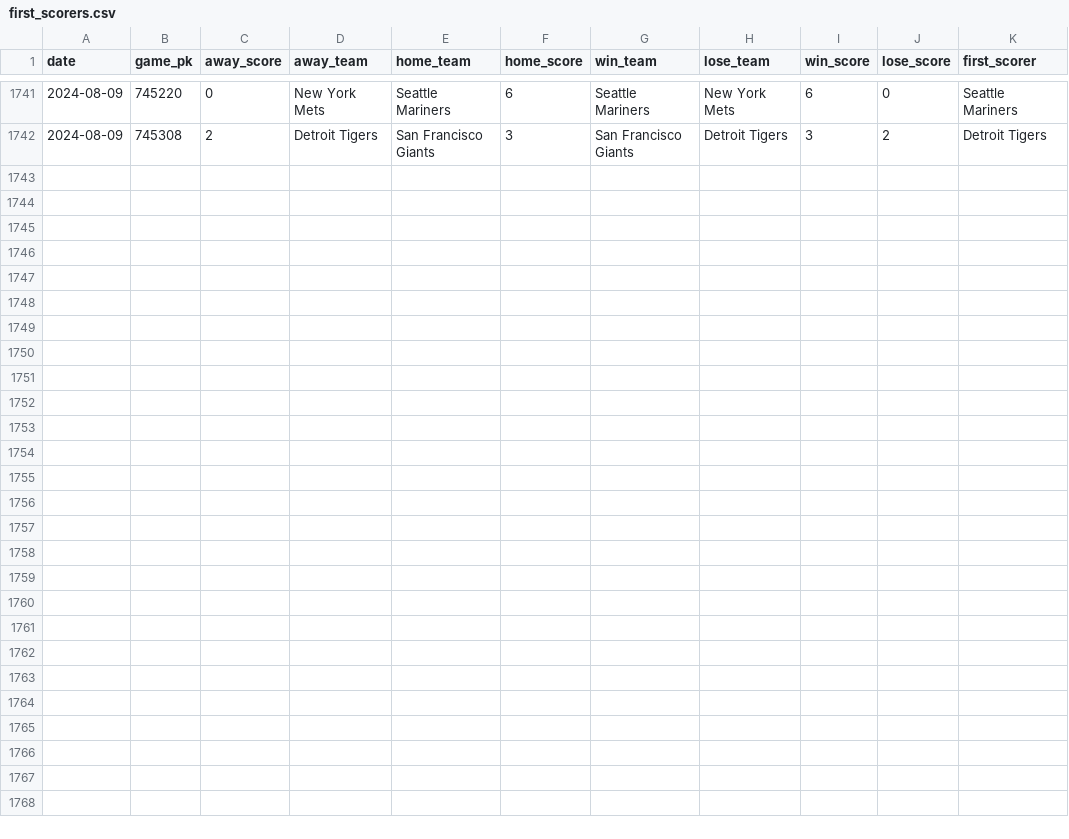
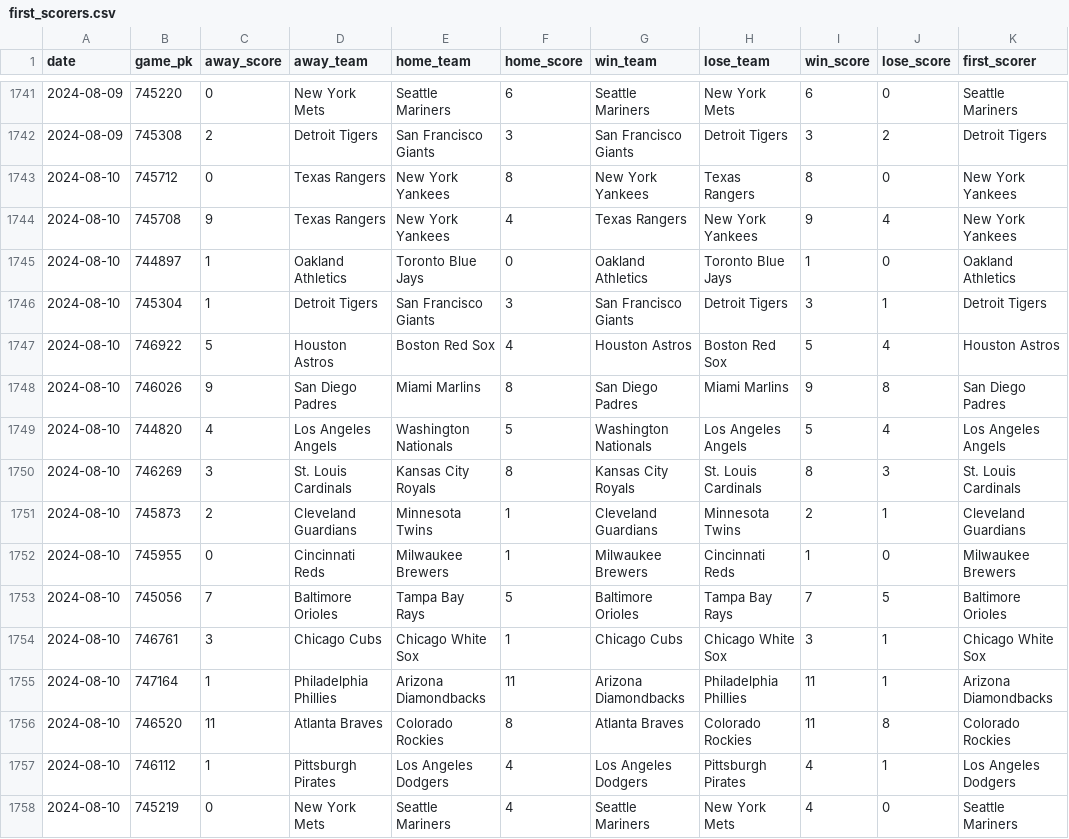
Before and after one commit to chadallison/mlb24, a CSV file: data/first_scorers.csv, drawn as a sheet; only a part is shown, gaps mark what is left out; the diff names each change by its address in the sheet, - before the commit and + after, or states it on an @@ line.

```diff
--- a/data/first_scorers.csv
+++ b/data/first_scorers.csv
+row 1743: 2024-08-10 | 745712 | 0 | Texas Rangers | New York Yankees | 8 | New York Yankees | Texas Rangers | 8 | 0 | New York Yankees
+row 1744: 2024-08-10 | 745708 | 9 | Texas Rangers | New York Yankees | 4 | Texas Rangers | New York Yankees | 9 | 4 | New York Yankees
+row 1745: 2024-08-10 | 744897 | 1 | Oakland Athletics | Toronto Blue Jays | 0 | Oakland Athletics | Toronto Blue Jays | 1 | 0 | Oakland Athletics
+row 1746: 2024-08-10 | 745304 | 1 | Detroit Tigers | San Francisco Giants | 3 | San Francisco Giants | Detroit Tigers | 3 | 1 | Detroit Tigers
+row 1747: 2024-08-10 | 746922 | 5 | Houston Astros | Boston Red Sox | 4 | Houston Astros | Boston Red Sox | 5 | 4 | Houston Astros
+row 1748: 2024-08-10 | 746026 | 9 | San Diego Padres | Miami Marlins | 8 | San Diego Padres | Miami Marlins | 9 | 8 | San Diego Padres
+row 1749: 2024-08-10 | 744820 | 4 | Los Angeles Angels | Washington Nationals | 5 | Washington Nationals | Los Angeles Angels | 5 | 4 | Los Angeles Angels
+row 1750: 2024-08-10 | 746269 | 3 | St. Louis Cardinals | Kansas City Royals | 8 | Kansas City Royals | St. Louis Cardinals | 8 | 3 | St. Louis Cardinals
+row 1751: 2024-08-10 | 745873 | 2 | Cleveland Guardians | Minnesota Twins | 1 | Cleveland Guardians | Minnesota Twins | 2 | 1 | Cleveland Guardians
+row 1752: 2024-08-10 | 745955 | 0 | Cincinnati Reds | Milwaukee Brewers | 1 | Milwaukee Brewers | Cincinnati Reds | 1 | 0 | Milwaukee Brewers
+row 1753: 2024-08-10 | 745056 | 7 | Baltimore Orioles | Tampa Bay Rays | 5 | Baltimore Orioles | Tampa Bay Rays | 7 | 5 | Baltimore Orioles
+row 1754: 2024-08-10 | 746761 | 3 | Chicago Cubs | Chicago White Sox | 1 | Chicago Cubs | Chicago White Sox | 3 | 1 | Chicago White Sox
+row 1755: 2024-08-10 | 747164 | 1 | Philadelphia Phillies | Arizona Diamondbacks | 11 | Arizona Diamondbacks | Philadelphia Phillies | 11 | 1 | Arizona Diamondbacks
+row 1756: 2024-08-10 | 746520 | 11 | Atlanta Braves | Colorado Rockies | 8 | Atlanta Braves | Colorado Rockies | 11 | 8 | Colorado Rockies
+row 1757: 2024-08-10 | 746112 | 1 | Pittsburgh Pirates | Los Angeles Dodgers | 4 | Los Angeles Dodgers | Pittsburgh Pirates | 4 | 1 | Los Angeles Dodgers
+row 1758: 2024-08-10 | 745219 | 0 | New York Mets | Seattle Mariners | 4 | Seattle Mariners | New York Mets | 4 | 0 | Seattle Mariners
```
Also changed, not shown: data/end_games.csv, data/first_inning_scores.csv, 24 other files.
